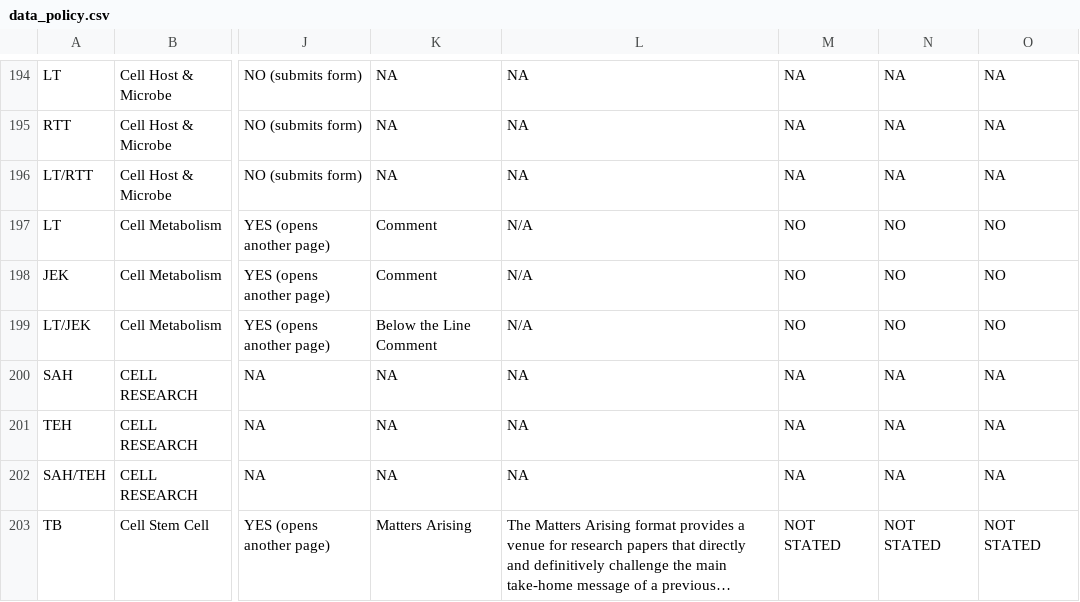
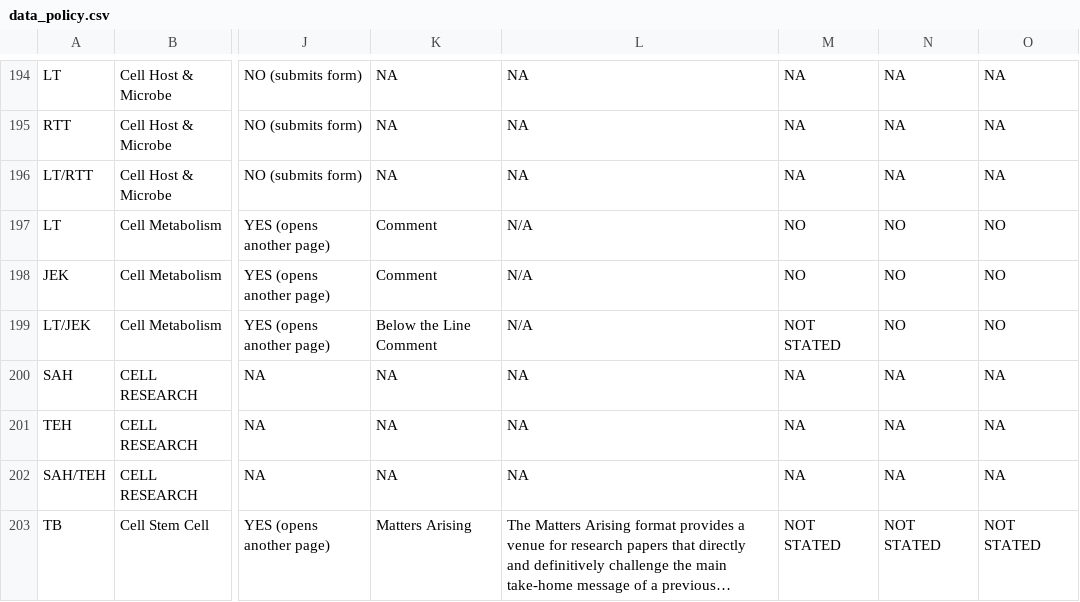
Before and after one commit to TomHardwicke/PROJ_2020_crossDisp_journal_critique, a CSV file: data/primary/data_policy.csv, drawn as a sheet; only a part is shown, gaps mark what is left out; long unchanged cells end in …; the diff covers the shown part only; the diff names each change by its address in the sheet, - before the commit and + after, or states it on an @@ line.

```diff
--- a/data/primary/data_policy.csv
+++ b/data/primary/data_policy.csv
-M199: NO
+M199: NOT STATED
```
Also changed, not shown: 2 added rows and 41 edited cells elsewhere in this file, 3 other files.
